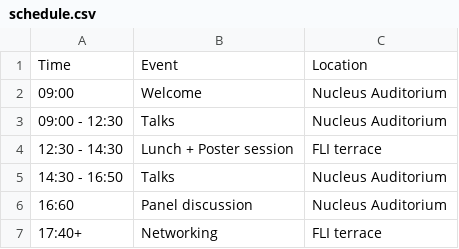
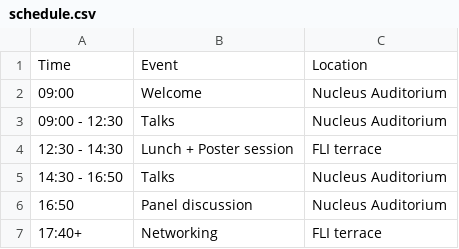
Before and after one commit to JMM-FLI/jmm23, a CSV file: home/schedule.csv, drawn as a sheet.

Commit message:
change bauer photo & fix schedule

```diff
--- a/home/schedule.csv
+++ b/home/schedule.csv
@@ -5,3 +5,3 @@ Time, Event, Location
 14:30 - 16:50, Talks, Nucleus Auditorium
-16:60, Panel discussion, Nucleus Auditorium
+16:50, Panel discussion, Nucleus Auditorium
 17:40+, Networking, FLI terrace
```
Also changed, not shown: 3 other files.
